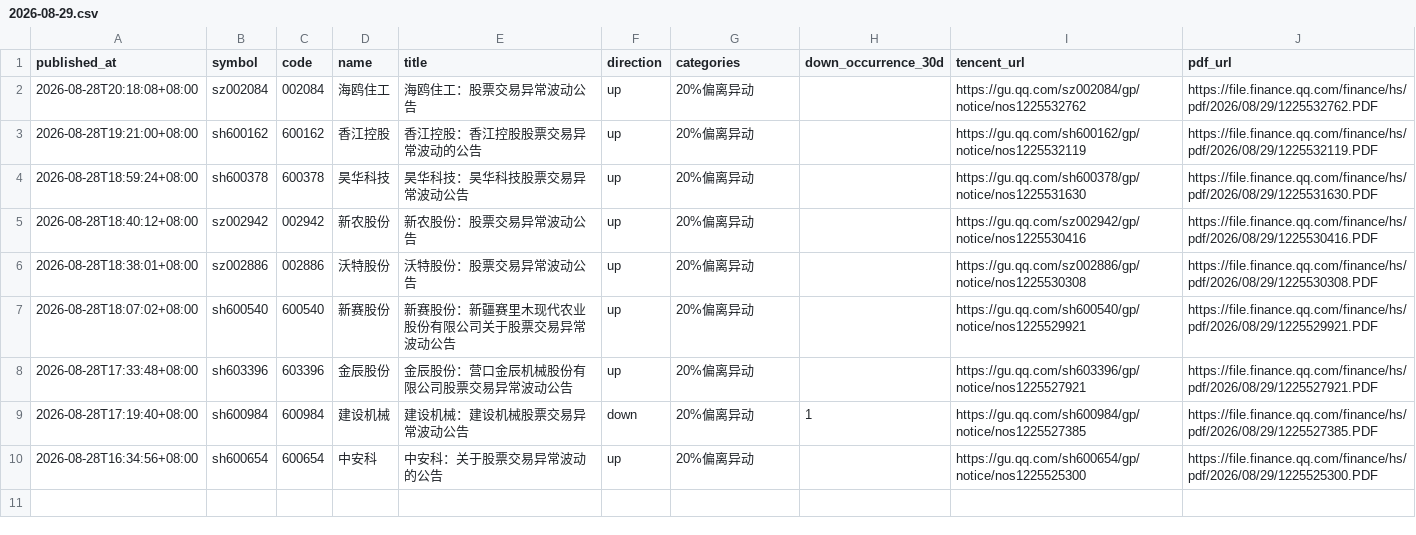
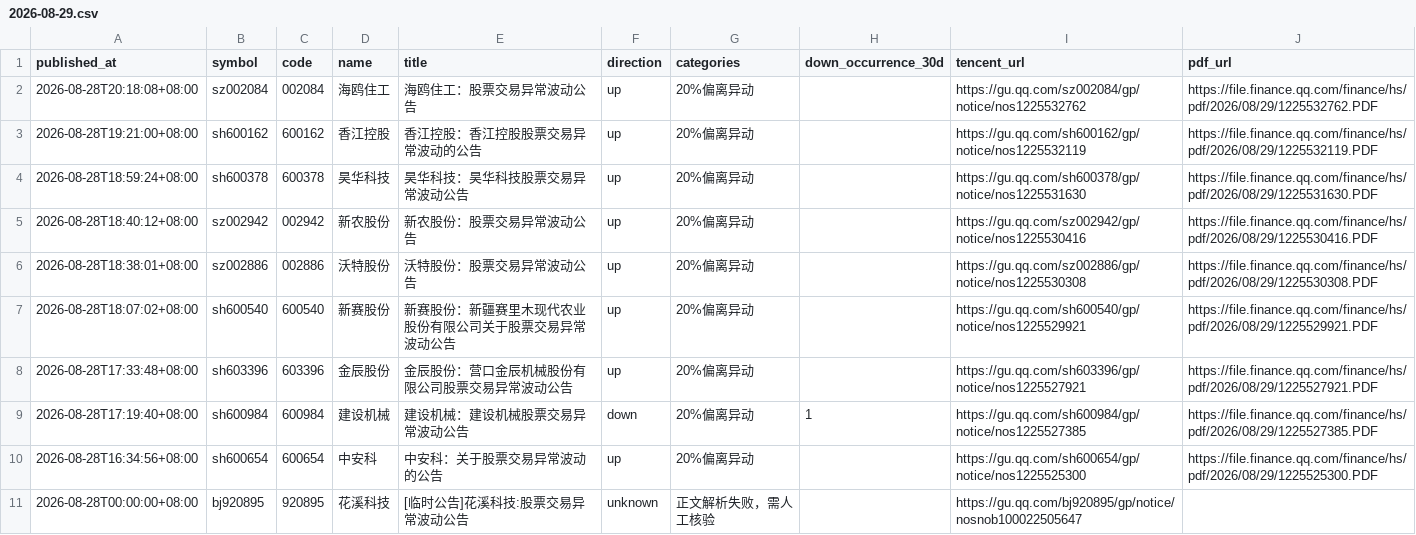
Before and after one commit to huyuyua/myfirstproject, a CSV file: docs/abnormal-announcements/history/2026/2026-08-29.csv, drawn as a sheet; the diff names each change by its address in the sheet, - before the commit and + after, or states it on an @@ line.

```diff
--- a/docs/abnormal-announcements/history/2026/2026-08-29.csv
+++ b/docs/abnormal-announcements/history/2026/2026-08-29.csv
+row 11: 2026-08-28T00:00:00+08:00 | bj920895 | 920895 | 花溪科技 | [临时公告]花溪科技:股票交易异常波动公告 | unknown | 正文解析失败，需人工核验 |  | https://gu.qq.com/bj920895/gp/notice/nosnob100022505647
```
Also changed, not shown: 4 other files.
